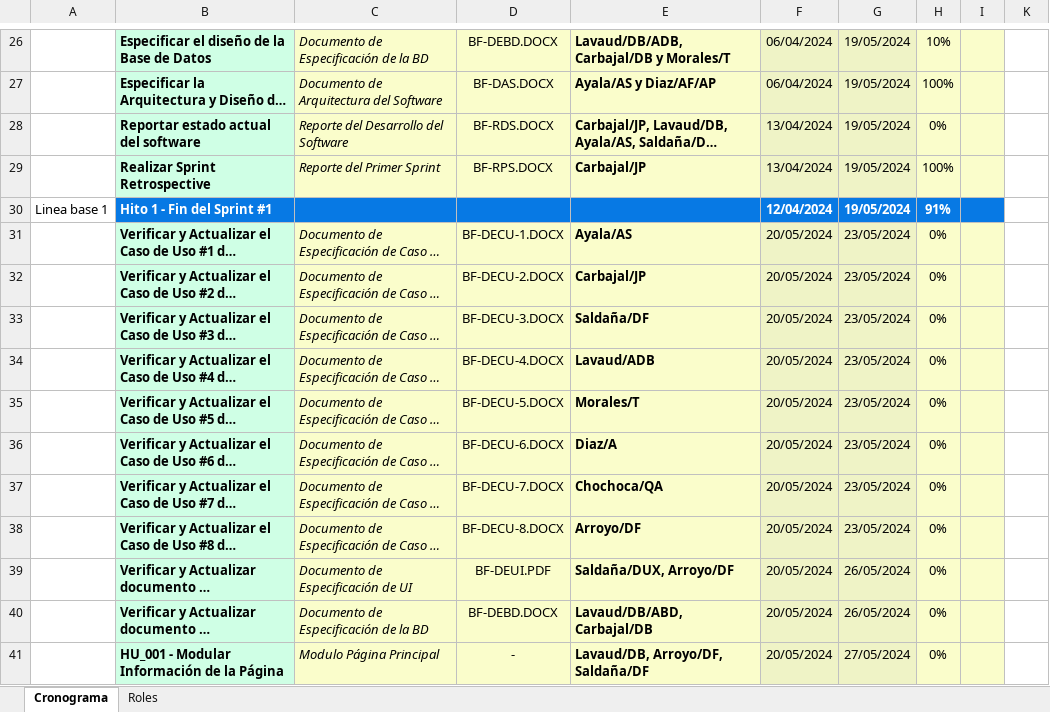
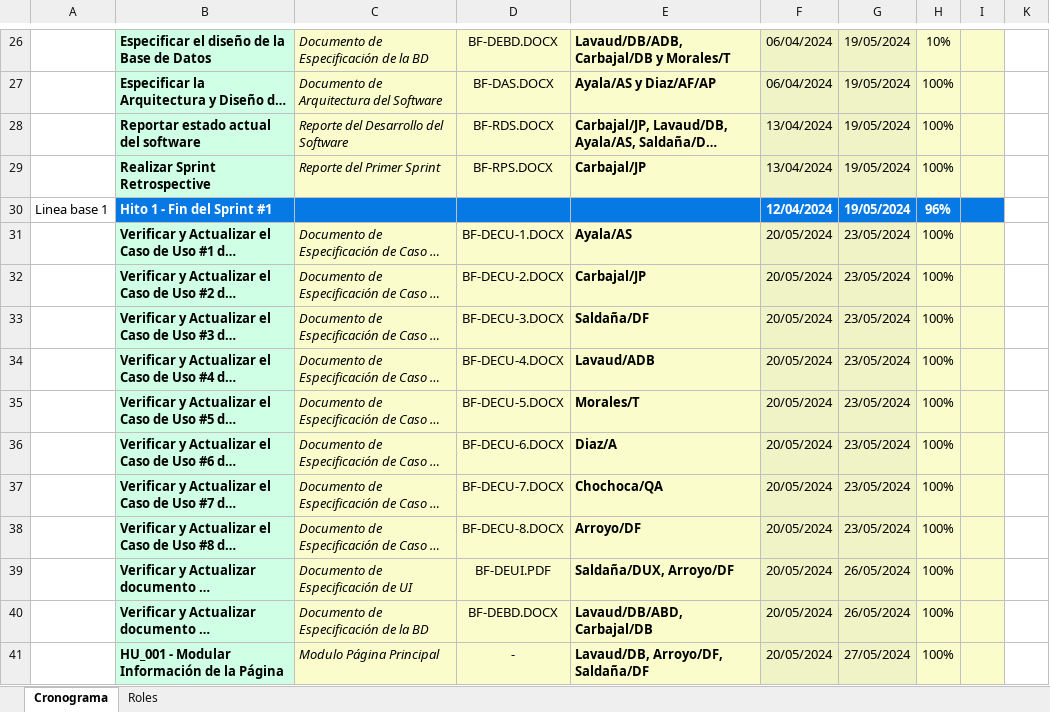
Before and after one commit to Josuah19S/Tesla-Tech, an Excel workbook: Desarrollo/BF/Gestión/BF-CP.xlsx, sheet Cronograma, drawn as a sheet; only a part is shown, gaps mark what is left out; long unchanged cells end in …; values as stored, in another font and other column widths than the file's, no borders; charts and pictures not drawn; the diff covers the shown part only; the diff names each change by its address in the sheet, - before the commit and + after, or states it on an @@ line.

Commit message:
Actualización de items de gestión

```diff
--- a/Desarrollo/BF/Gestión/BF-CP.xlsx (sheet Cronograma)
+++ b/Desarrollo/BF/Gestión/BF-CP.xlsx (sheet Cronograma)
-H28: 0%
+H28: 100%
-H30: 91%
+H30: 96%
-H31:H41: 0%
+H31:H41: 100%
```
Also changed, not shown: 26 edited cells elsewhere in this sheet, 1 other file.
